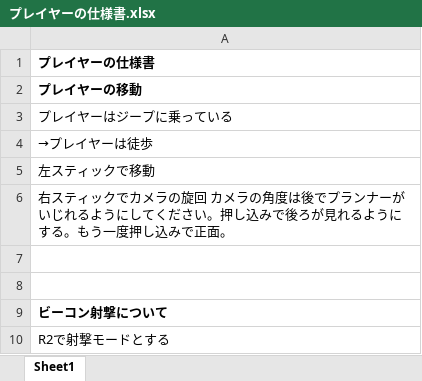
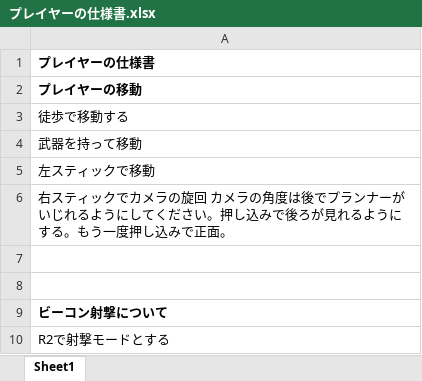
Before and after one commit to KousukeNakagawa/H30-4-, an Excel workbook: チェックリスト/仕様書/プレイヤーの仕様書.xlsx, sheet Sheet1, drawn as a sheet; only a part is shown; values as stored, in another font and other column widths than the file's, no borders; charts and pictures not drawn; the diff names each change by its address in the sheet, - before the commit and + after, or states it on an @@ line.

```diff
--- a/チェックリスト/仕様書/プレイヤーの仕様書.xlsx (sheet Sheet1)
+++ b/チェックリスト/仕様書/プレイヤーの仕様書.xlsx (sheet Sheet1)
-A3: プレイヤーはジープに乗っている
+A3: 徒歩で移動する
-A4: →プレイヤーは徒歩
+A4: 武器を持って移動
```
Also changed, not shown: チェックリスト/仕様書/エネミー.xlsx, チェックリスト/仕様書/チュートリアル.xlsx, 2 other files.
